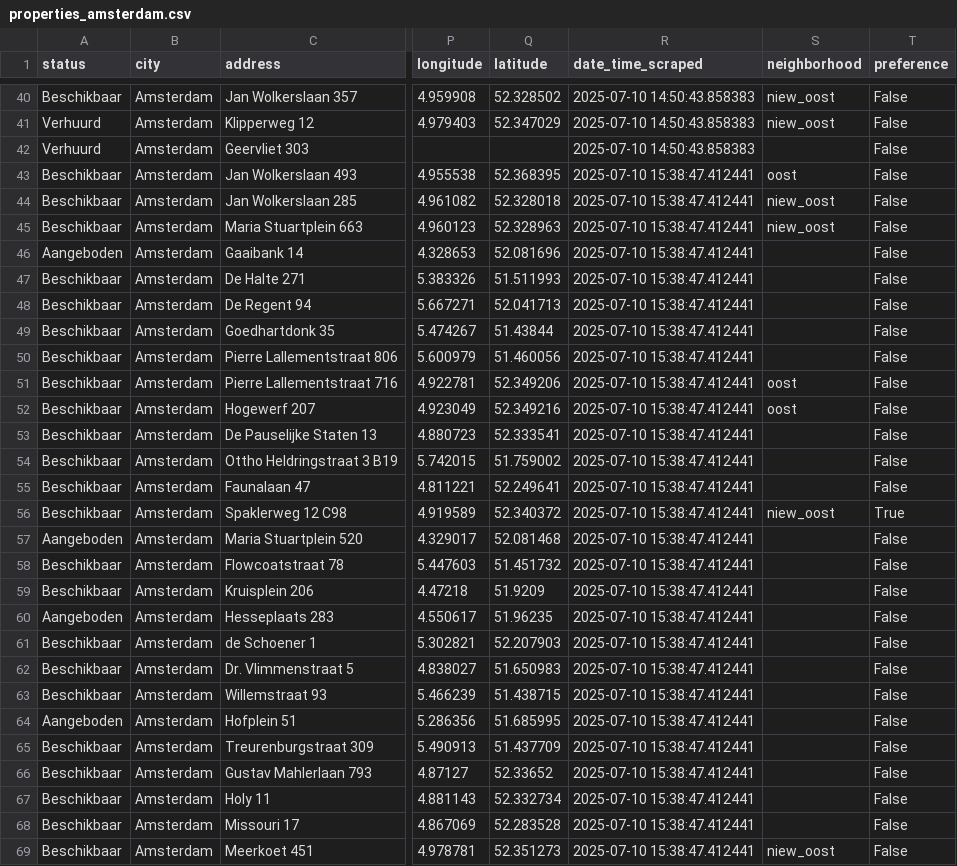
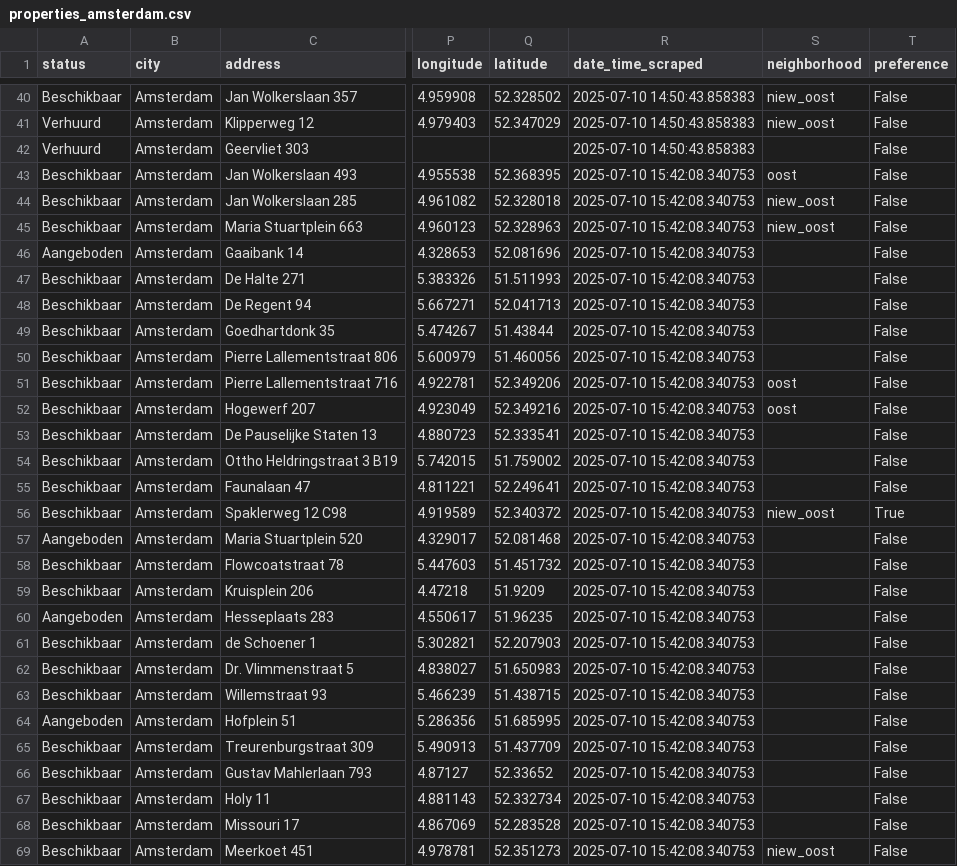
Before and after one commit to Lebramjames/housing-tool, a CSV file: data/huren/properties_amsterdam.csv, drawn as a sheet; only a part is shown, gaps mark what is left out; the diff covers the shown part only; the diff names each change by its address in the sheet, - before the commit and + after, or states it on an @@ line.

```diff
--- a/data/huren/properties_amsterdam.csv
+++ b/data/huren/properties_amsterdam.csv
-R43:R69 (date_time_scraped): 2025-07-10 15:38:47.412441
+R43:R69 (date_time_scraped): 2025-07-10 15:42:08.340753
```
Also changed, not shown: 168 edited cells elsewhere in this file, data/huren/bouwinvest_amsterdam.csv, data/huren/ikwilhuren_amsterdam.csv.
